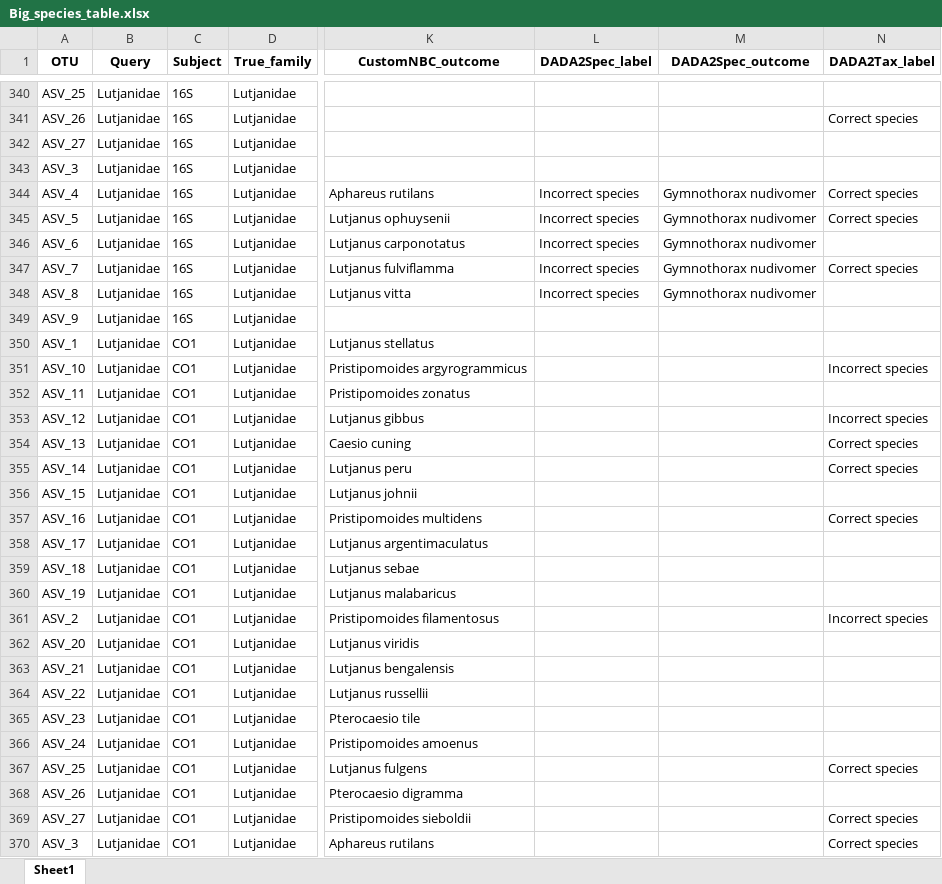
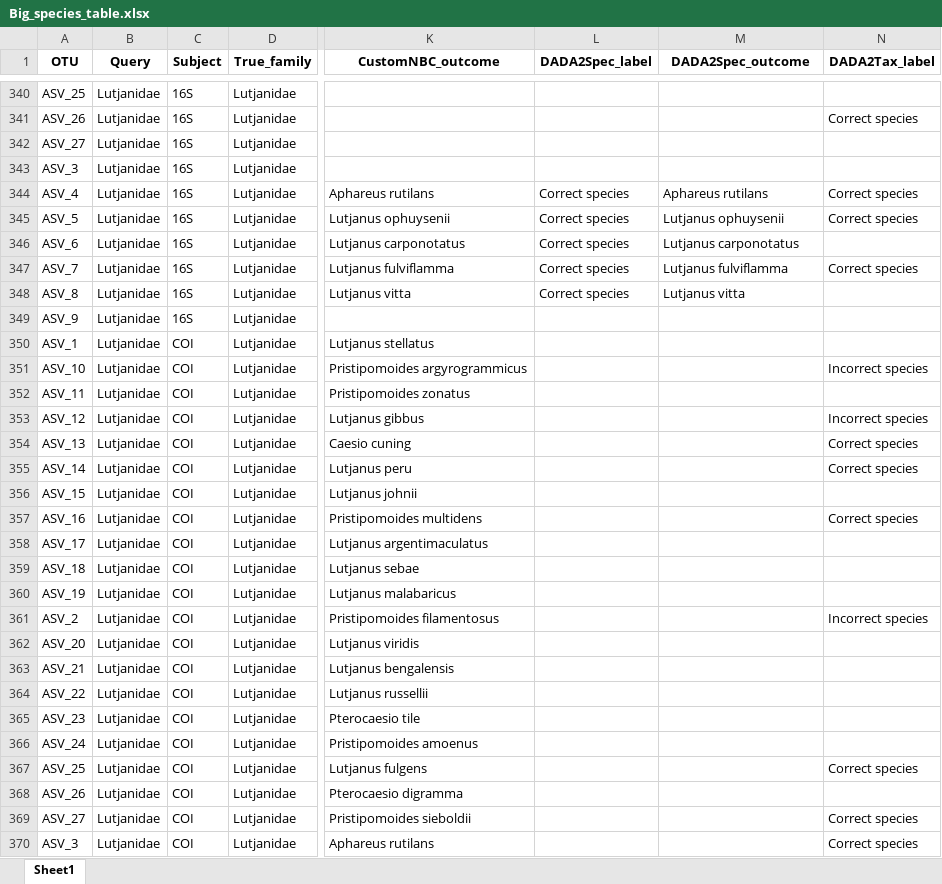
Before and after one commit to Computational-Biology-OceanOmics/OceanOmics-classifier-comparison, an Excel workbook: results/tables/Big_species_table.xlsx, sheet Sheet1, drawn as a sheet; only a part is shown, gaps mark what is left out; values as stored, in another font and other column widths than the file's, no borders; the diff covers the shown part only; the diff names each change by its address in the sheet, - before the commit and + after, or states it on an @@ line.

Commit message:
DADA2 stuff finished. all figures done. are we good?

```diff
--- a/results/tables/Big_species_table.xlsx (sheet Sheet1)
+++ b/results/tables/Big_species_table.xlsx (sheet Sheet1)
-L344:L348 (DADA2Spec_label): Incorrect species
+L344:L348 (DADA2Spec_label): Correct species
-M344 (DADA2Spec_outcome): Gymnothorax nudivomer
+M344 (DADA2Spec_outcome): Aphareus rutilans
-M345 (DADA2Spec_outcome): Gymnothorax nudivomer
+M345 (DADA2Spec_outcome): Lutjanus ophuysenii
-M346 (DADA2Spec_outcome): Gymnothorax nudivomer
+M346 (DADA2Spec_outcome): Lutjanus carponotatus
-M347 (DADA2Spec_outcome): Gymnothorax nudivomer
+M347 (DADA2Spec_outcome): Lutjanus fulviflamma
-M348 (DADA2Spec_outcome): Gymnothorax nudivomer
+M348 (DADA2Spec_outcome): Lutjanus vitta
-C350:C370 (Subject): CO1
+C350:C370 (Subject): COI
```
Also changed, not shown: 874 edited cells elsewhere in this sheet, results/tables/All_F1_tables.xlsx, results/tables/Counted_correctness.xlsx, 21 other files.
